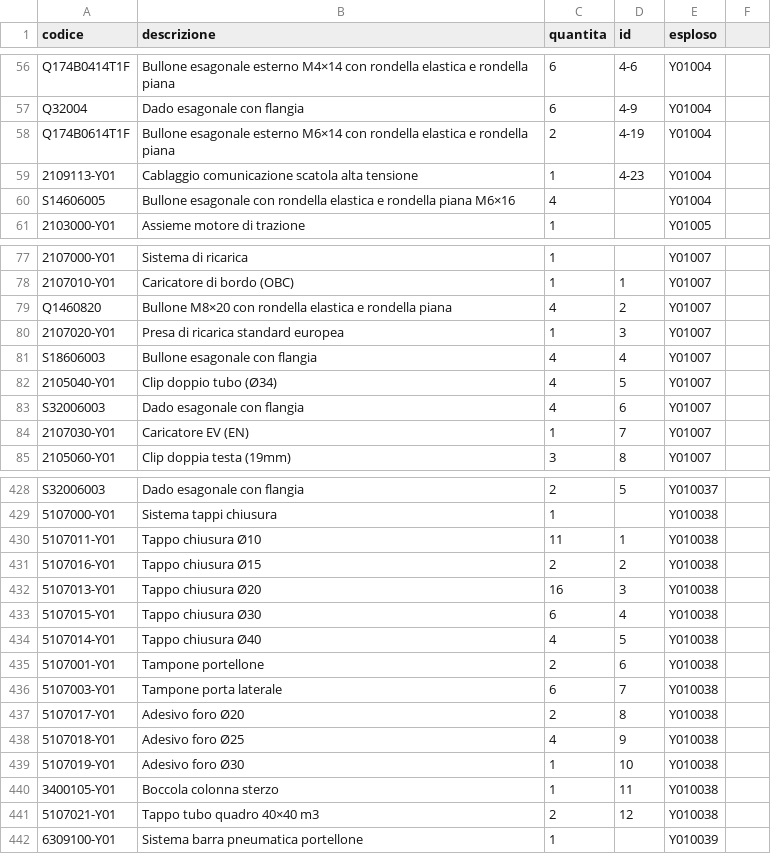
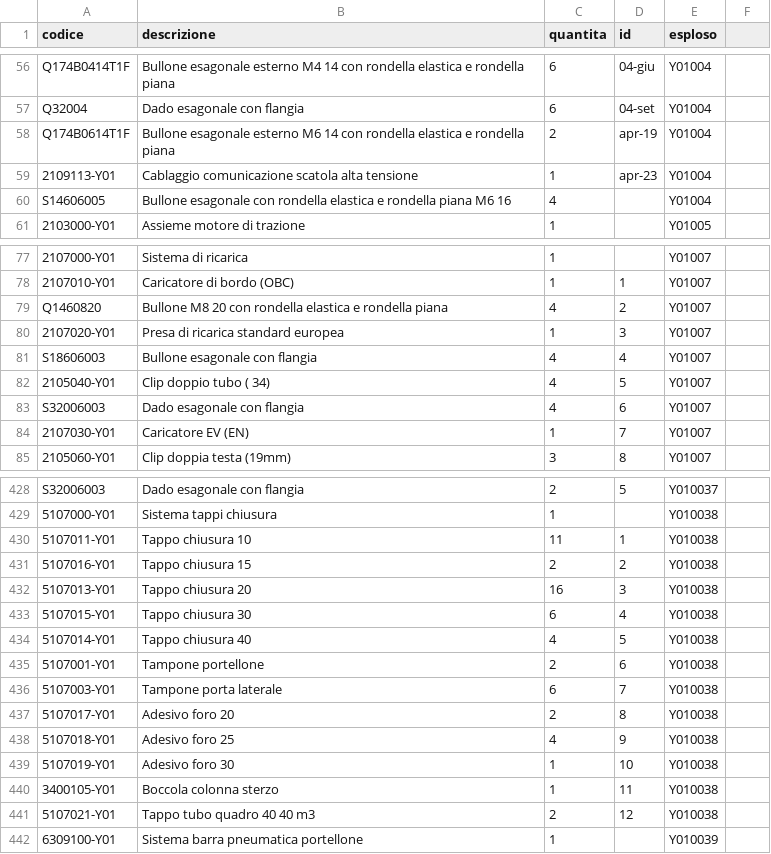
Before and after one commit to MicheleYOYO/YOYO-SpareParts, a CSV file: PartsMY22_IT.csv, drawn as a sheet; only a part is shown, gaps mark what is left out; the diff covers the shown part only; the diff names each change by its address in the sheet, - before the commit and + after, or states it on an @@ line.

```diff
--- a/PartsMY22_IT.csv
+++ b/PartsMY22_IT.csv
-B56 (descrizione): …esagonale esterno M4×14 con rondella…
+B56 (descrizione): …esagonale esterno M4 14 con rondella…
-D56 (id): 4-6
+D56 (id): 04-giu
-D57 (id): 4-9
+D57 (id): 04-set
-B58 (descrizione): …esagonale esterno M6×14 con rondella…
+B58 (descrizione): …esagonale esterno M6 14 con rondella…
-D58 (id): 4-19
+D58 (id): apr-19
-D59 (id): 4-23
+D59 (id): apr-23
-B60 (descrizione): …rondella piana M6×16
+B60 (descrizione): …rondella piana M6 16
-B79 (descrizione): Bullone M8×20 con rondella…
+B79 (descrizione): Bullone M8 20 con rondella…
-B82 (descrizione): Clip doppio tubo (Ø34)
+B82 (descrizione): Clip doppio tubo ( 34)
-B430 (descrizione): Tappo chiusura Ø10
+B430 (descrizione): Tappo chiusura 10
-B431 (descrizione): Tappo chiusura Ø15
+B431 (descrizione): Tappo chiusura 15
-B432 (descrizione): Tappo chiusura Ø20
+B432 (descrizione): Tappo chiusura 20
-B433 (descrizione): Tappo chiusura Ø30
+B433 (descrizione): Tappo chiusura 30
-B434 (descrizione): Tappo chiusura Ø40
+B434 (descrizione): Tappo chiusura 40
-B437 (descrizione): Adesivo foro Ø20
+B437 (descrizione): Adesivo foro 20
-B438 (descrizione): Adesivo foro Ø25
+B438 (descrizione): Adesivo foro 25
-B439 (descrizione): Adesivo foro Ø30
+B439 (descrizione): Adesivo foro 30
-B441 (descrizione): Tappo tubo quadro 40×40 m3
+B441 (descrizione): Tappo tubo quadro 40 40 m3
```
Also changed, not shown: 105 edited cells elsewhere in this file.
